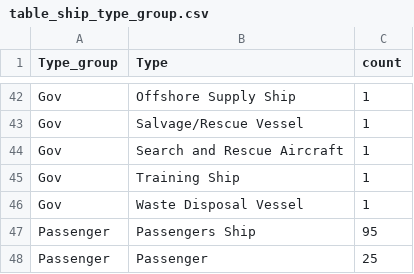
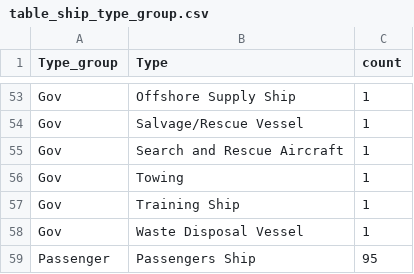
Before and after one commit to FACE-IT-project/WP1, a CSV file: metadata/table_ship_type_group.csv, drawn as a sheet; only a part is shown, gaps mark what is left out; the shorter side is filled out with more unchanged rows; the diff covers the shown part only; the diff names each change by its address in the sheet, - before the commit and + after, or states it on an @@ line.

```diff
--- a/metadata/table_ship_type_group.csv
+++ b/metadata/table_ship_type_group.csv
+row 56: Gov | Towing | 1
```
Also changed, not shown: 19 added rows and 20 removed rows elsewhere in this file, 8 other files.
